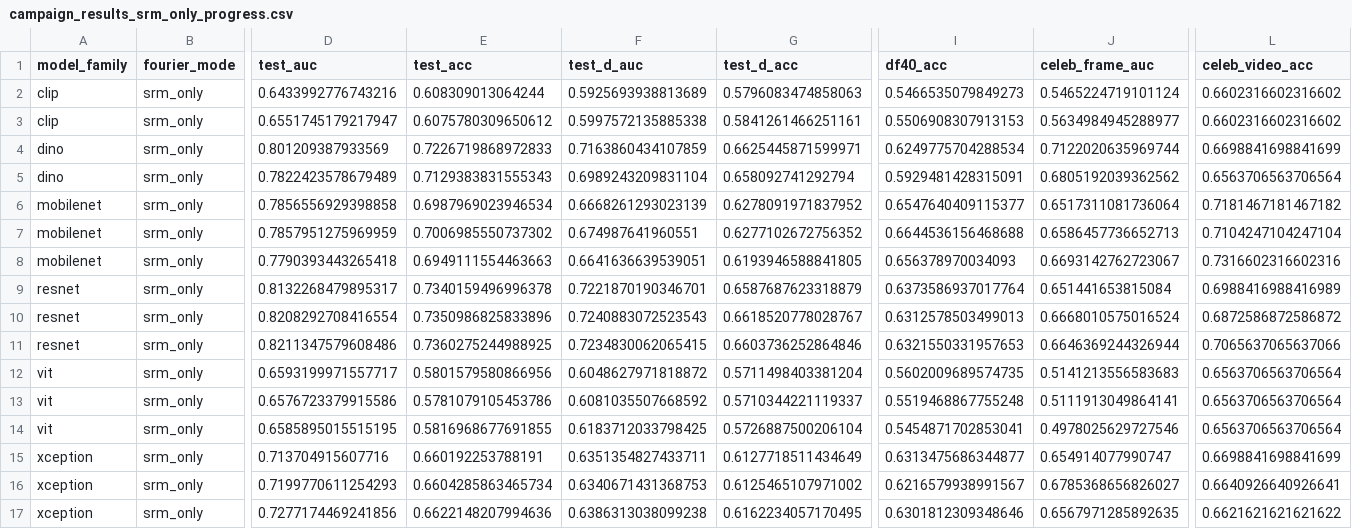
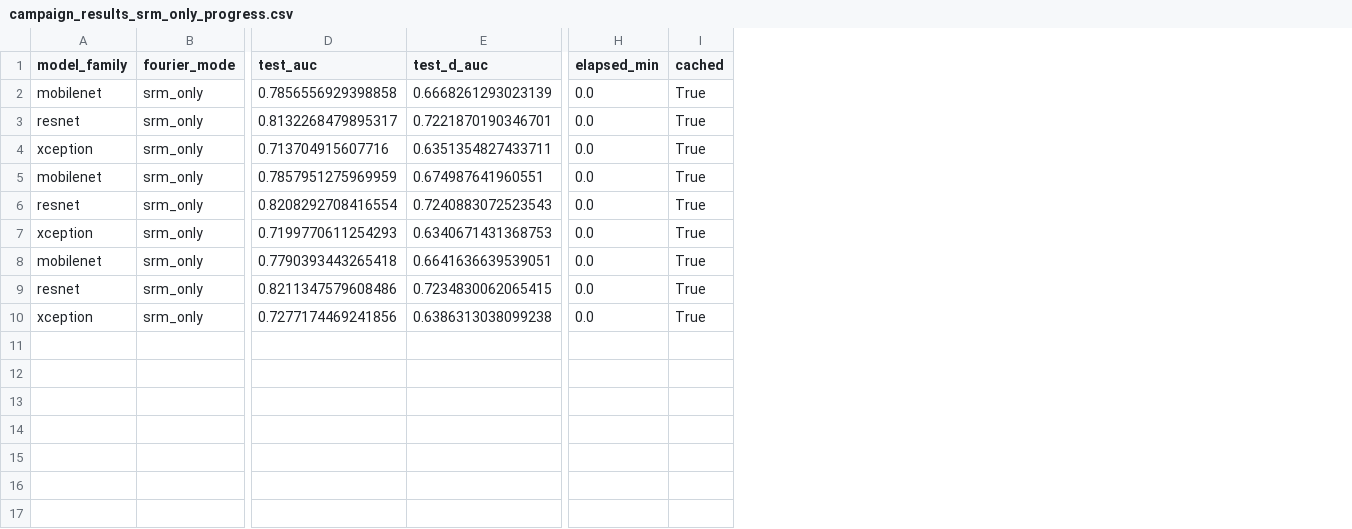
Before and after one commit to lucasdocunha/FaceForgery-Benchmark, a CSV file: tables/campaign_results_srm_only_progress.csv, drawn as a sheet; only a part is shown, gaps mark what is left out; removed rows and columns are numbered as before the commit, all else as after; rows hold the shown columns only; the diff names each change by its address in the sheet, - before the commit and + after, or states it on an @@ line.

Commit message:
feat(infra): add slurm scripts for srm_only campaign and track incremental tables

```diff
--- a/tables/campaign_results_srm_only_progress.csv
+++ b/tables/campaign_results_srm_only_progress.csv
-column E (test_acc), rows 6-8: 0.6987969023946534 | 0.7006985550737302 | 0.6949111554463663; row 11: 0.7360275244988925; row 17: 0.6622148207994636
-column G (test_d_acc), rows 6-8: 0.6278091971837952 | 0.6277102672756352 | 0.6193946588841805; row 11: 0.6603736252864846; row 17: 0.6162234057170495
-column I (df40_acc), rows 6-8: 0.6547640409115377 | 0.6644536156468688 | 0.656378970034093; row 11: 0.6321550331957653; row 17: 0.6301812309348646
-column J (celeb_frame_auc), rows 6-8: 0.6517311081736064 | 0.6586457736652713 | 0.6693142762723067; row 11: 0.6646369244326944; row 17: 0.6567971285892635
-column L (celeb_video_acc), rows 6-8: 0.7181467181467182 | 0.7104247104247104 | 0.7316602316602316; row 11: 0.7065637065637066; row 17: 0.6621621621621622
+column H (elapsed_min), row 2: 0.0; row 5: 0.0; rows 8-10: all 0.0
+column I (cached), row 2: True; row 5: True; rows 8-10: all True
-row 2: clip | srm_only | 0.6433992776743216 | 0.608309013064244 | 0.5925693938813689 | 0.5796083474858063 | 0.5466535079849273 | 0.5465224719101124 | 0.6602316602316602
-row 3: clip | srm_only | 0.6551745179217947 | 0.6075780309650612 | 0.5997572135885338 | 0.5841261466251161 | 0.5506908307913153 | 0.5634984945288977 | 0.6602316602316602
-row 4: dino | srm_only | 0.801209387933569 | 0.7226719868972833 | 0.7163860434107859 | 0.6625445871599971 | 0.6249775704288534 | 0.7122020635969744 | 0.6698841698841699
-row 5: dino | srm_only | 0.7822423578679489 | 0.7129383831555343 | 0.6989243209831104 | 0.658092741292794 | 0.5929481428315091 | 0.6805192039362562 | 0.6563706563706564
@@ row 9 moved to row 3: resnet @@
@@ row 15 moved to row 4: xception @@
@@ row 10 moved to row 6: resnet @@
@@ row 16 moved to row 7: xception @@
-row 12: vit | srm_only | 0.6593199971557717 | 0.5801579580866956 | 0.6048627971818872 | 0.5711498403381204 | 0.5602009689574735 | 0.5141213556583683 | 0.6563706563706564
-row 13: vit | srm_only | 0.6576723379915586 | 0.5781079105453786 | 0.6081035507668592 | 0.5710344221119337 | 0.5519468867755248 | 0.5111913049864141 | 0.6563706563706564
-row 14: vit | srm_only | 0.6585895015515195 | 0.5816968677691855 | 0.6183712033798425 | 0.5726887500206104 | 0.5454871702853041 | 0.4978025629727546 | 0.6563706563706564
```
Also changed, not shown: tables/campaign_results_srm_only_seed_123.csv, tables/campaign_results_srm_only_seed_2024.csv, 3 other files.
